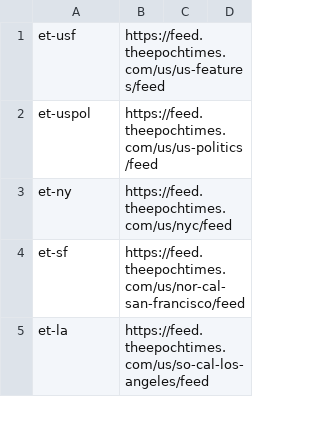
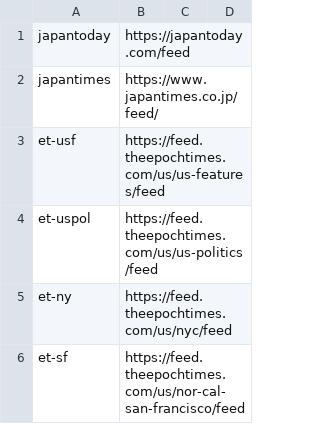
Before and after one commit to CodeAKrome/propaganda, a TSV file: config/big.tsv, drawn as a sheet; only a part is shown; the shorter side is filled out with more unchanged rows.

```diff
--- a/config/big.tsv
+++ b/config/big.tsv
@@ -1 +1,3 @@
+japantoday	https://japantoday.com/feed
+japantimes	https://www.japantimes.co.jp/feed/
 et-usf	https://feed.theepochtimes.com/us/us-features/feed
```
